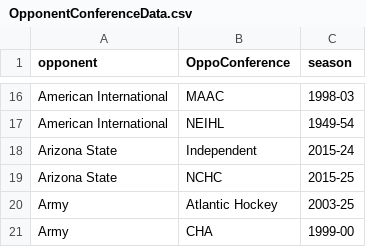
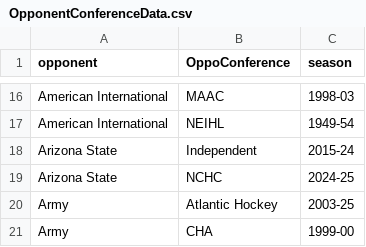
Before and after one commit to redsoxfan2194/buhockeystats, a CSV file: buhockeystatssite/recordbookdata/OpponentConferenceData.csv, drawn as a sheet; only a part is shown, gaps mark what is left out.

Commit message:
record and stats update 2024-10-27

```diff
--- a/buhockeystatssite/recordbookdata/OpponentConferenceData.csv
+++ b/buhockeystatssite/recordbookdata/OpponentConferenceData.csv
@@ -18,3 +18,3 @@ American International,NEIHL,1949-54
 Arizona State,Independent,2015-24
-Arizona State,NCHC,2015-25
+Arizona State,NCHC,2024-25
 Army,Atlantic Hockey,2003-25
```
Also changed, not shown: 10 other files.
